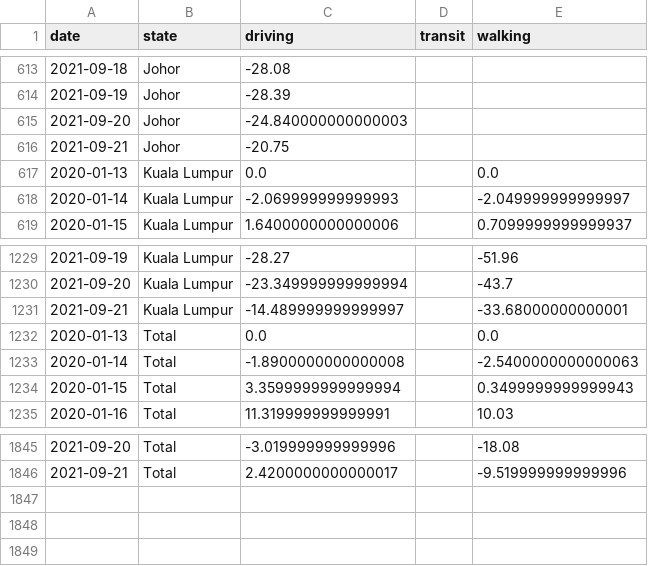
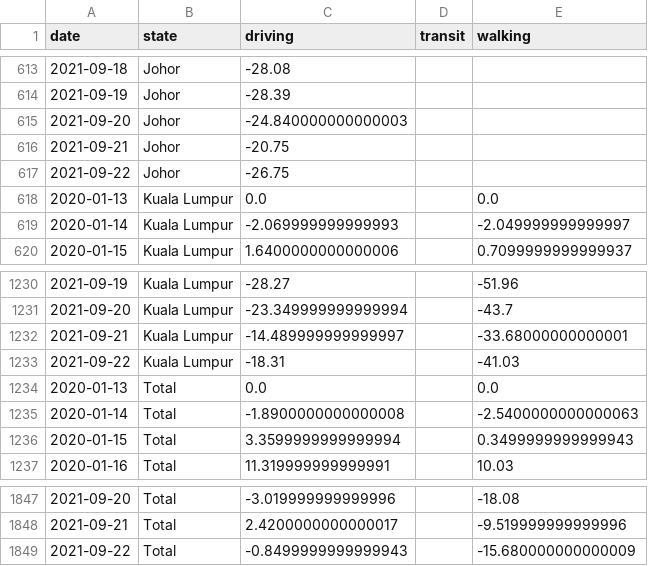
Before and after one commit to DicksonC96/Covid-Mobility-Malaysia, a CSV file: data/apple-mobility-data-malaysia.csv, drawn as a sheet; only a part is shown, gaps mark what is left out; the diff names each change by its address in the sheet, - before the commit and + after, or states it on an @@ line.

```diff
--- a/data/apple-mobility-data-malaysia.csv
+++ b/data/apple-mobility-data-malaysia.csv
+row 617: 2021-09-22 | Johor | -26.75
+row 1233: 2021-09-22 | Kuala Lumpur | -18.31 |  | -41.03
+row 1849: 2021-09-22 | Total | -0.8499999999999943 |  | -15.680000000000009
```
